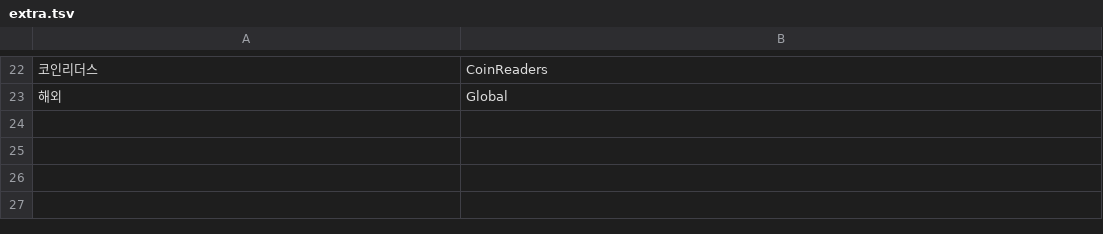
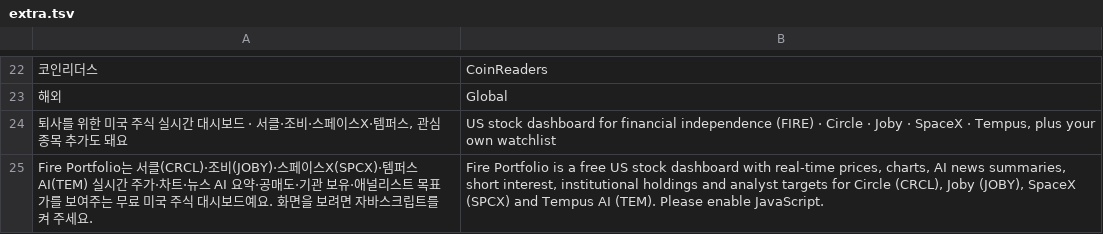
Before and after one commit to sungyong828-droid/circle-watch, a TSV file: i18n/extra.tsv, drawn as a sheet; only a part is shown, gaps mark what is left out; the diff names each change by its address in the sheet, - before the commit and + after, or states it on an @@ line.

```diff
--- a/i18n/extra.tsv
+++ b/i18n/extra.tsv
+row 24: 퇴사를 위한 미국 주식 실시간 대시보드 · 서클·조비·스페이스X·템퍼스, 관심 종목 추가도 돼요 | US stock dashboard for financial independence (FIRE) · Circle · Joby · SpaceX · Tempus, plus your own watchlist
+row 25: Fire Portfolio는 서클(CRCL)·조비(JOBY)·스페이스X(SPCX)·템퍼스 AI(TEM) 실시간 주가·차트·뉴스 AI 요약·공매도·기관 보유·애널리스트 목표가를 보여주는 무료 미국 주식 대시보드예요. 화면을 보려면 자바스크립트를 켜 주세요. | Fire Portfolio is a free US stock dashboard with real-time prices, charts, AI news summaries, short interest, institutional holdings and analyst targets for Circle (CRCL), Joby (JOBY), SpaceX (SPCX) and Tempus AI (TEM). Please enable JavaScript.
```
Also changed, not shown: 14 other files.
